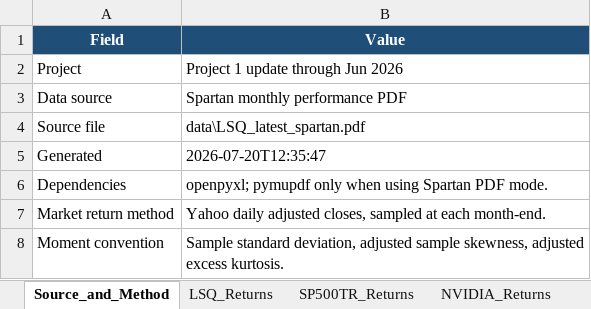
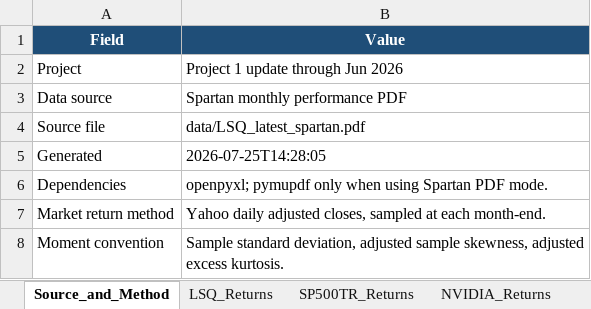
Before and after one commit to Harman6139/lsq-project1-automation, an Excel workbook: Project_1_May2026_Update.xlsx, sheet Source_and_Method, drawn as a sheet; values as stored, in another font and other column widths than the file's, no borders; the diff names each change by its address in the sheet, - before the commit and + after, or states it on an @@ line.

```diff
--- a/Project_1_May2026_Update.xlsx (sheet Source_and_Method)
+++ b/Project_1_May2026_Update.xlsx (sheet Source_and_Method)
-B4 (Value): data\LSQ_latest_spartan.pdf
+B4 (Value): data/LSQ_latest_spartan.pdf
-B5 (Value): 2026-07-20T12:35:47
+B5 (Value): 2026-07-25T14:28:05
```
Also changed, not shown: sheet NVIDIA_Returns, sheet Updated_Table_4, sheet MPPM, isolated_excel/LSQ Returns - Current.xlsx, isolated_excel/Newey-West Inference.xlsx, 16 other files.
